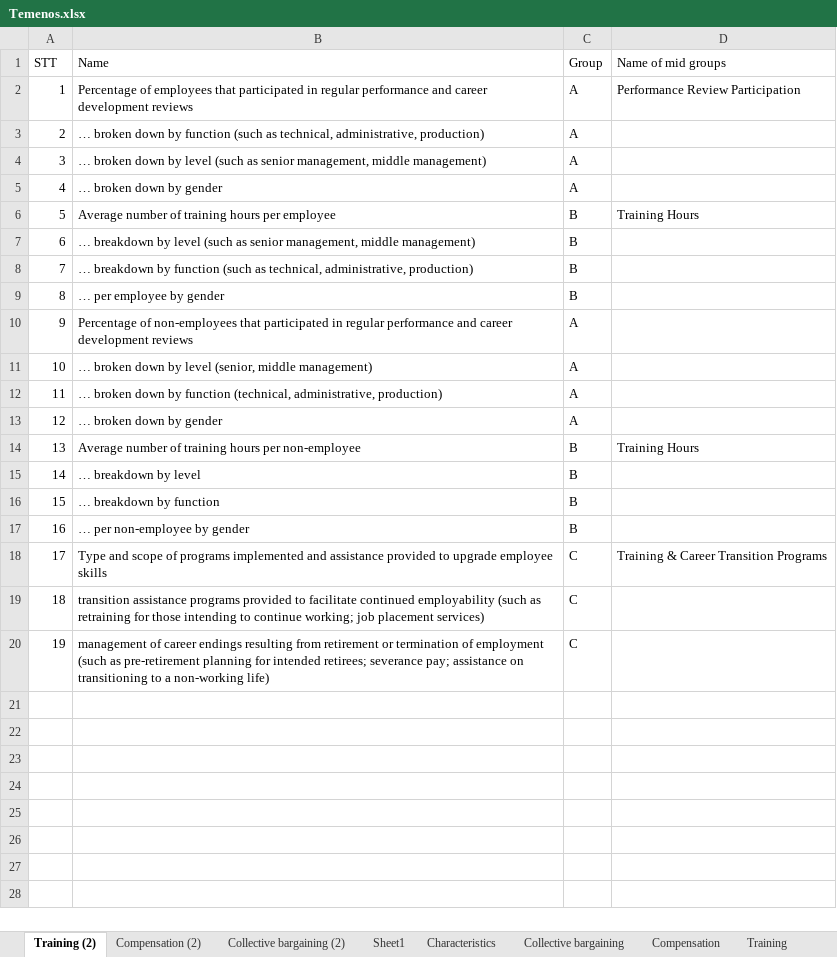
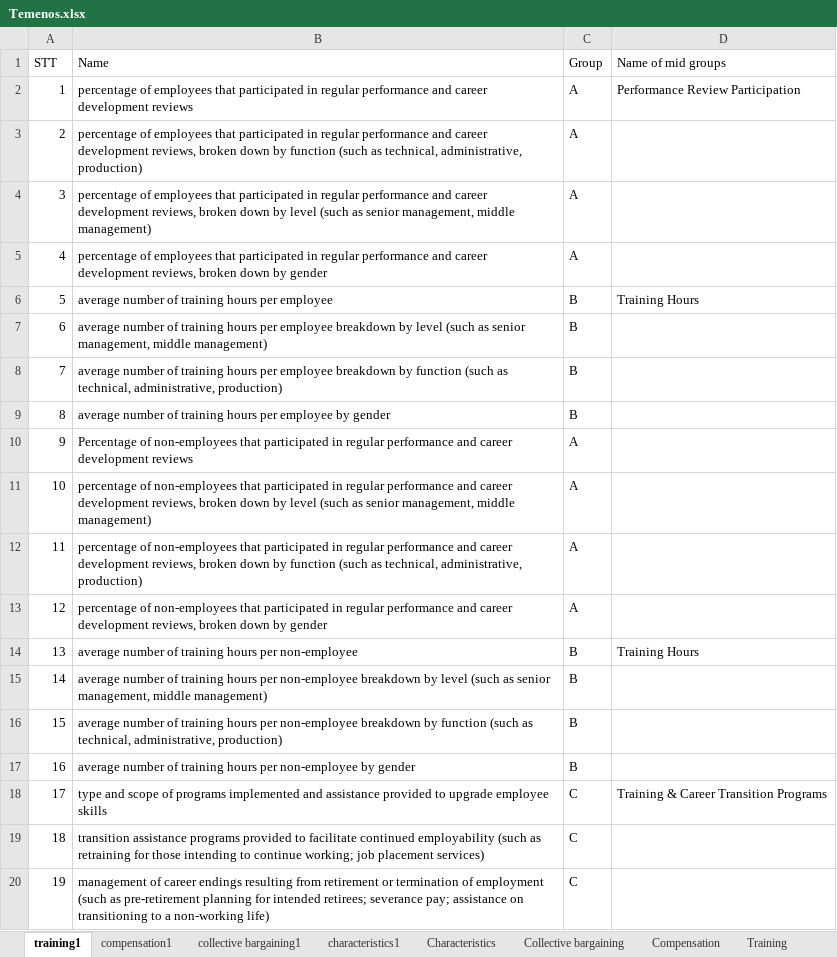
Before and after one commit to giang2002-cloud/bachelorarbeit, an Excel workbook: Temenos.xlsx, sheet training1, drawn as a sheet; values as stored, in another font and other column widths than the file's, no borders; conditional formats not drawn; the diff names each change by its address in the sheet, - before the commit and + after, or states it on an @@ line.

Commit message:
fix column name to match with name in web

```diff
--- a/Temenos.xlsx (sheet training1)
+++ b/Temenos.xlsx (sheet training1)
-sheet tab: Training (2)
+sheet tab: training1
-sheet tab: Compensation (2)
+sheet tab: compensation1
-sheet tab: Collective bargaining (2)
+sheet tab: collective bargaining1
-sheet tab: Sheet1
+sheet tab: characteristics1
-B2 (Name): Percentage of employees…
+B2 (Name): percentage of employees…
-B3 (Name): … broken down…
+B3 (Name): percentage of employees that participated in regular performance and career development reviews, broken down…
-B4 (Name): … broken down…
+B4 (Name): percentage of employees that participated in regular performance and career development reviews, broken down…
-B5 (Name): … broken down…
+B5 (Name): percentage of employees that participated in regular performance and career development reviews, broken down…
-B6 (Name): Average number of training hours per employee
+B6 (Name): average number of training hours per employee
-B7 (Name): … breakdown by…
+B7 (Name): average number of training hours per employee breakdown by…
-B8 (Name): … breakdown by…
+B8 (Name): average number of training hours per employee breakdown by…
-B9 (Name): … per employee by gender
+B9 (Name): average number of training hours per employee by gender
-B11 (Name): … broken down by level (senior, middle management)
+B11 (Name): percentage of non-employees that participated in regular performance and career development reviews, broken down by level (such as senior management, middle management)
-B12 (Name): … broken down by function (technical, administrative, production)
+B12 (Name): percentage of non-employees that participated in regular performance and career development reviews, broken down by function (such as technical, administrative, production)
-B13 (Name): … broken down…
+B13 (Name): percentage of non-employees that participated in regular performance and career development reviews, broken down…
-B14 (Name): Average number of…
+B14 (Name): average number of…
-B15 (Name): … breakdown by level
+B15 (Name): average number of training hours per non-employee breakdown by level (such as senior management, middle management)
-B16 (Name): … breakdown by function
+B16 (Name): average number of training hours per non-employee breakdown by function (such as technical, administrative, production)
-B17 (Name): … per non-employee by gender
+B17 (Name): average number of training hours per non-employee by gender
-B18 (Name): Type and scope…
+B18 (Name): type and scope…
```
Also changed, not shown: sheet compensation1, sheet Health and Safety, sheet Work Life Balance, sheet characteristics1, sheet collective bargaining1, sheet Human Rights, other sheet tabs.
